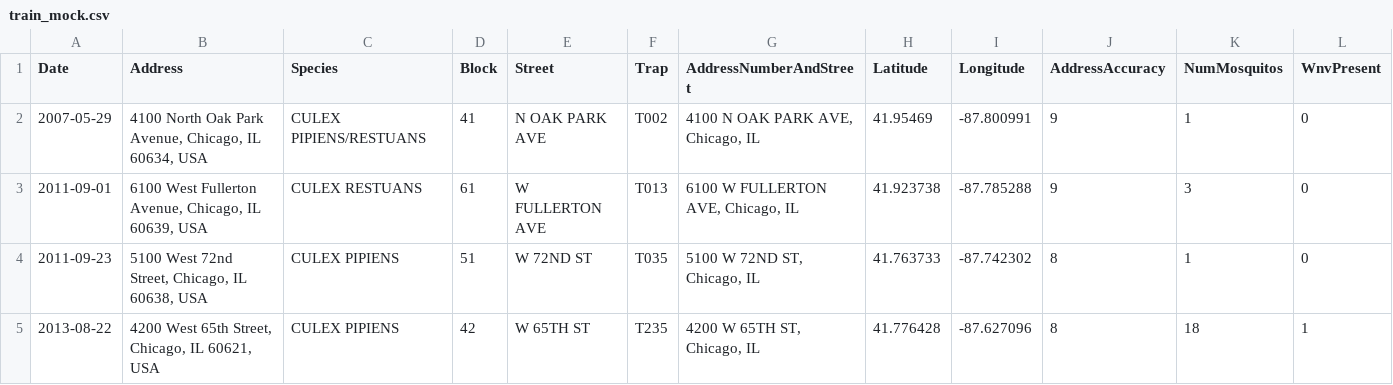
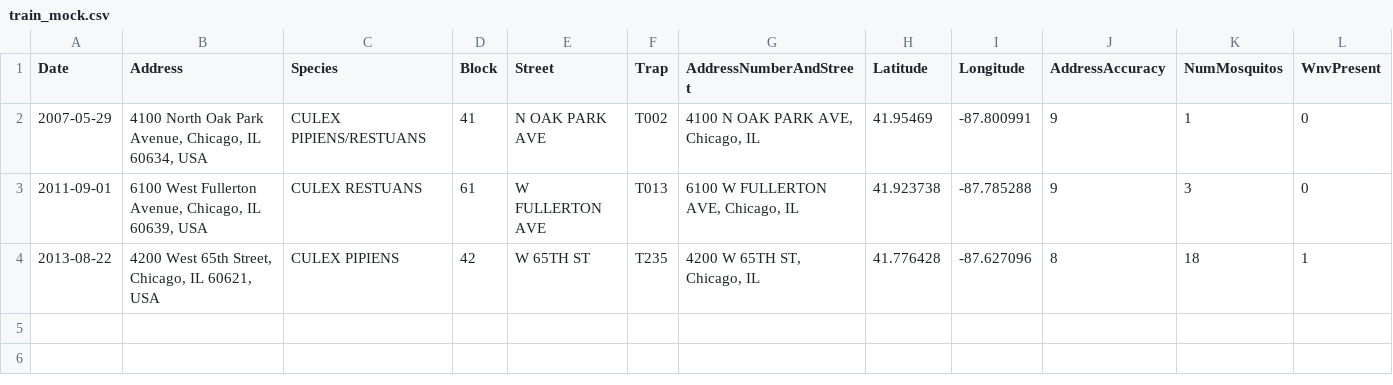
Before and after one commit to jgu2160/Nile, a CSV file: mock/train_mock.csv, drawn as a sheet; the diff names each change by its address in the sheet, - before the commit and + after, or states it on an @@ line.

```diff
--- a/mock/train_mock.csv
+++ b/mock/train_mock.csv
-row 4: 2011-09-23 | 5100 West 72nd Street, Chicago, IL 60638, USA | CULEX PIPIENS | 51 | W 72ND ST | T035 | 5100 W 72ND ST, Chicago, IL | 41.763733 | -87.742302 | 8 | 1 | 0
```
Also changed, not shown: mock/spray_mock.csv, mock/weather_mock.csv, 2 other files.
